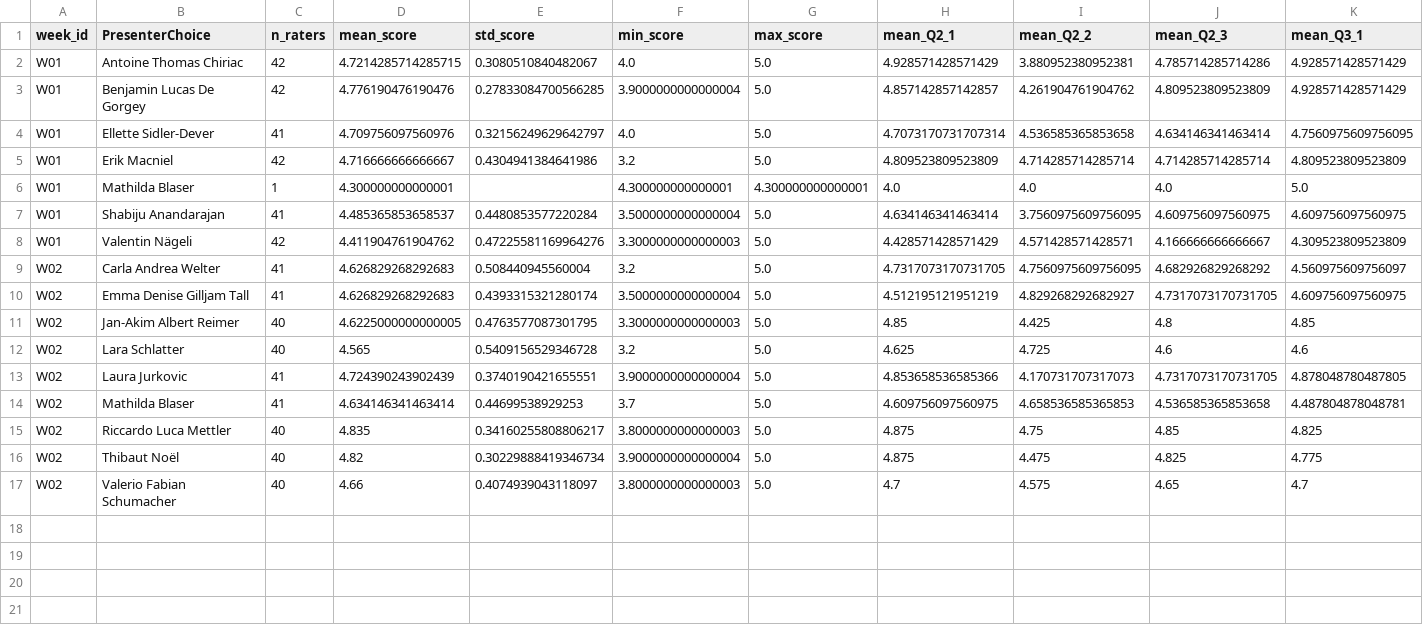
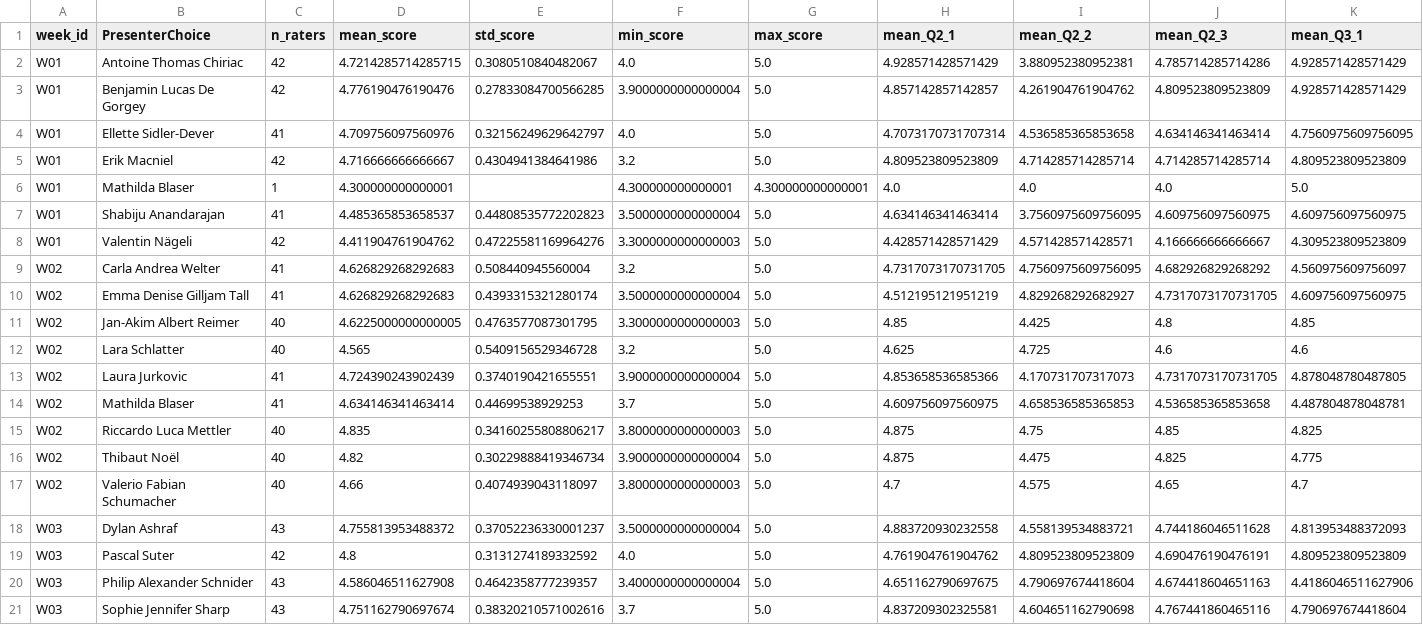
Before and after one commit to RenjieCui/Peer-Grading-Repo-archived, a CSV file: PeerGrading/Output/weekly_summary_ALL.csv, drawn as a sheet; only a part is shown; rows hold the shown columns only; the diff names each change by its address in the sheet, - before the commit and + after, or states it on an @@ line.

```diff
--- a/PeerGrading/Output/weekly_summary_ALL.csv
+++ b/PeerGrading/Output/weekly_summary_ALL.csv
-E7 (std_score): 0.4480853577220284
+E7 (std_score): 0.44808535772202823
+row 18: W03 | Dylan Ashraf | 43 | 4.755813953488372 | 0.37052236330001237 | 3.5000000000000004 | 5.0 | 4.883720930232558 | 4.558139534883721 | 4.744186046511628 | 4.813953488372093
+row 19: W03 | Pascal Suter | 42 | 4.8 | 0.3131274189332592 | 4.0 | 5.0 | 4.761904761904762 | 4.809523809523809 | 4.690476190476191 | 4.809523809523809
+row 20: W03 | Philip Alexander Schnider | 43 | 4.586046511627908 | 0.4642358777239357 | 3.4000000000000004 | 5.0 | 4.651162790697675 | 4.790697674418604 | 4.674418604651163 | 4.4186046511627906
+row 21: W03 | Sophie Jennifer Sharp | 43 | 4.751162790697674 | 0.38320210571002616 | 3.7 | 5.0 | 4.837209302325581 | 4.604651162790698 | 4.767441860465116 | 4.790697674418604
```
Also changed, not shown: PeerGrading/Output/master/grade_matrix_count.csv, PeerGrading/Output/master/grade_matrix_mean.csv, 16 other files.
